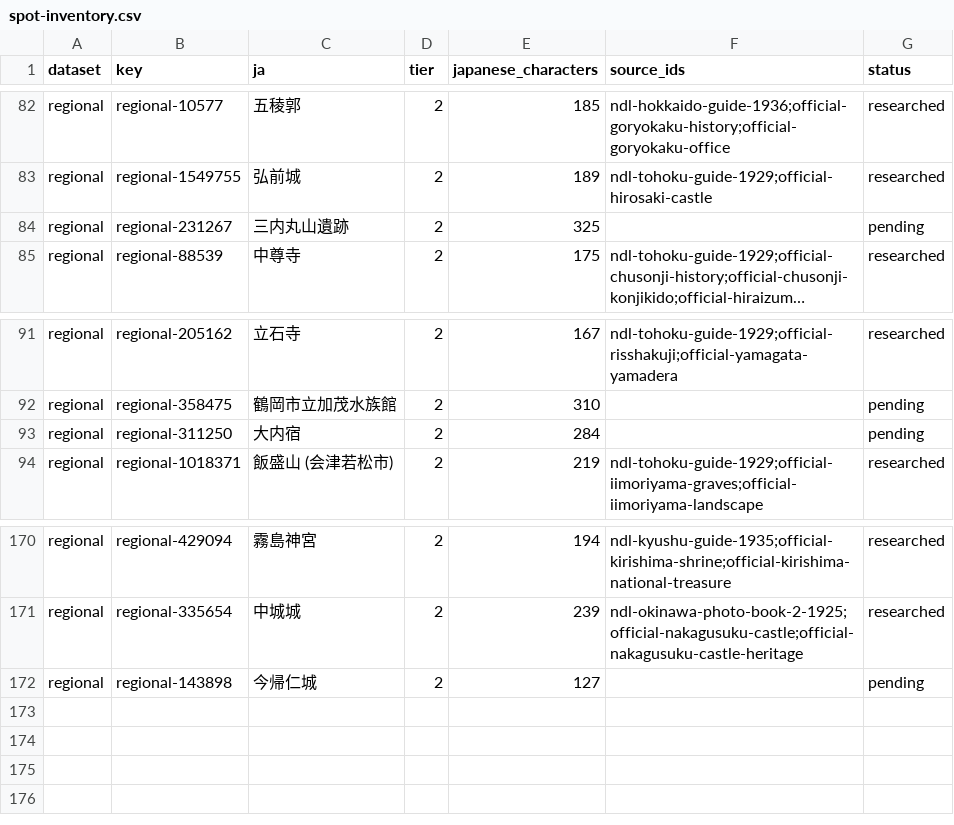
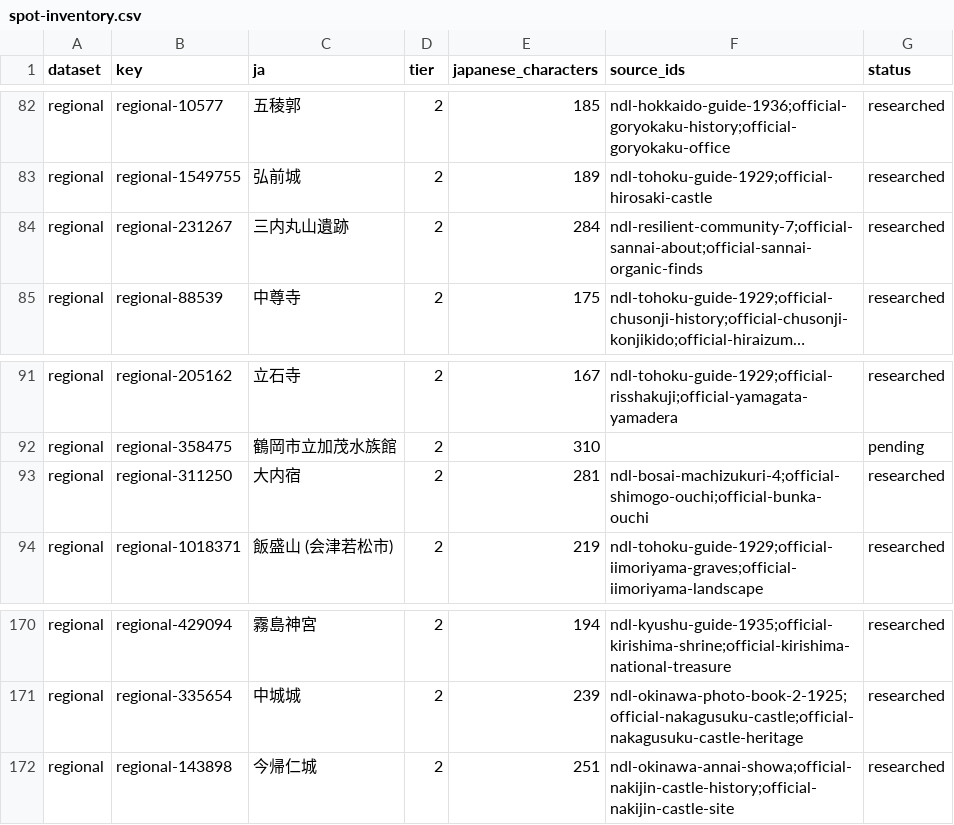
Before and after one commit to Roman-zebra/Website_history_Github, a CSV file: research/ndl/spot-inventory.csv, drawn as a sheet; only a part is shown, gaps mark what is left out; long unchanged cells end in …; the diff names each change by its address in the sheet, - before the commit and + after, or states it on an @@ line.

Commit message:
Document three more tier-two spots with public NDL books

```diff
--- a/research/ndl/spot-inventory.csv
+++ b/research/ndl/spot-inventory.csv
-E84 (japanese_characters): 325
+E84 (japanese_characters): 284
-F84 (source_ids): (empty)
+F84 (source_ids): ndl-resilient-community-7;official-sannai-about;official-sannai-organic-finds
-G84 (status): pending
+G84 (status): researched
-E93 (japanese_characters): 284
+E93 (japanese_characters): 281
-F93 (source_ids): (empty)
+F93 (source_ids): ndl-bosai-machizukuri-4;official-shimogo-ouchi;official-bunka-ouchi
-G93 (status): pending
+G93 (status): researched
-E172 (japanese_characters): 127
+E172 (japanese_characters): 251
-F172 (source_ids): (empty)
+F172 (source_ids): ndl-okinawa-annai-showa;official-nakijin-castle-history;official-nakijin-castle-site
-G172 (status): pending
+G172 (status): researched
```
Also changed, not shown: 6 other files.
